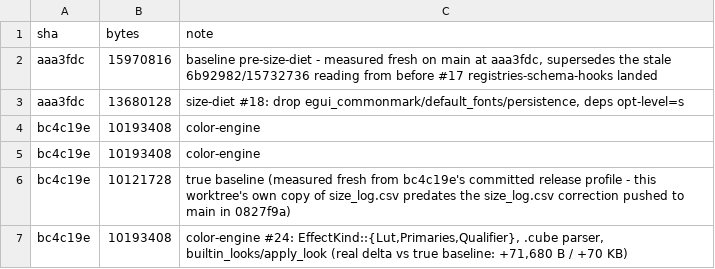
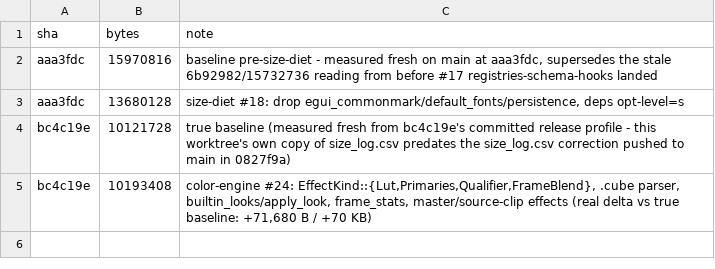
Before and after one commit to KashTheKing/simple-editor, a CSV file: size_log.csv, drawn as a sheet.

```diff
--- a/size_log.csv
+++ b/size_log.csv
@@ -3,5 +3,3 @@ aaa3fdc,15970816,"baseline pre-size-diet - measured fresh on main at aaa3fdc, su
 aaa3fdc,13680128,"size-diet #18: drop egui_commonmark/default_fonts/persistence, deps opt-level=s"
-bc4c19e,10193408,color-engine
-bc4c19e,10193408,color-engine
 bc4c19e,10121728,"true baseline (measured fresh from bc4c19e's committed release profile - this worktree's own copy of size_log.csv predates the size_log.csv correction pushed to main in 0827f9a)"
-bc4c19e,10193408,"color-engine #24: EffectKind::{Lut,Primaries,Qualifier}, .cube parser, builtin_looks/apply_look (real delta vs true baseline: +71,680 B / +70 KB)"
+bc4c19e,10193408,"color-engine #24: EffectKind::{Lut,Primaries,Qualifier,FrameBlend}, .cube parser, builtin_looks/apply_look, frame_stats, master/source-clip effects (real delta vs true baseline: +71,680 B / +70 KB)"
```
